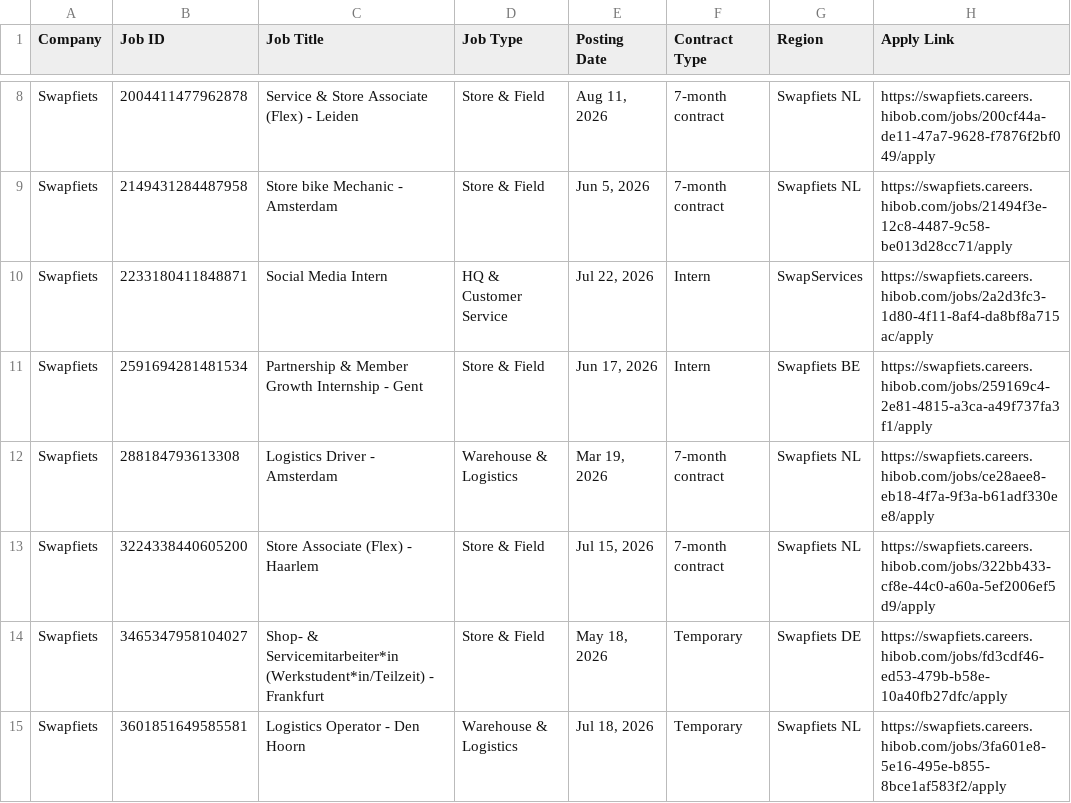
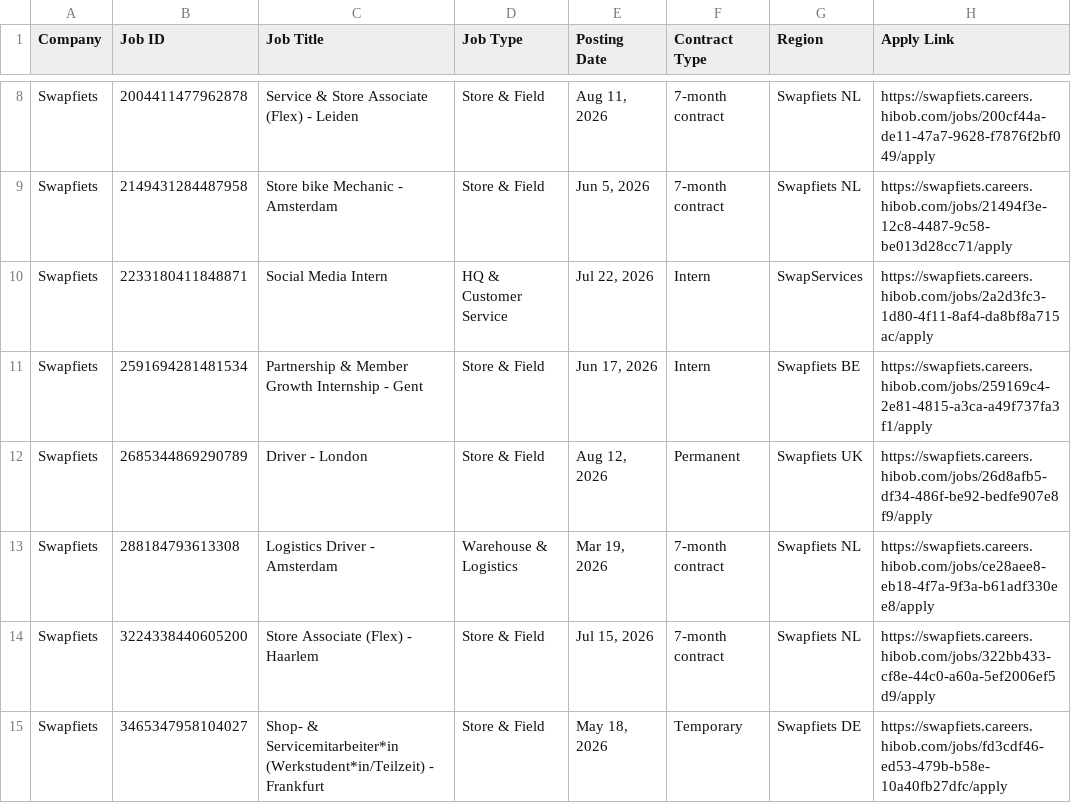
Before and after one commit to rakshit3549/jobpage, a CSV file: scraped_jobs_list.csv, drawn as a sheet; only a part is shown, gaps mark what is left out; the shorter side is filled out with more unchanged rows; the diff names each change by its address in the sheet, - before the commit and + after, or states it on an @@ line.

```diff
--- a/scraped_jobs_list.csv
+++ b/scraped_jobs_list.csv
+row 12: Swapfiets | 2685344869290789 | Driver - London | Store & Field | Aug 12, 2026 | Permanent | Swapfiets UK | https://swapfiets.careers.hibob.com/jobs/26d8afb5-df34-486f-be92-bedfe907e8f9/apply
```
